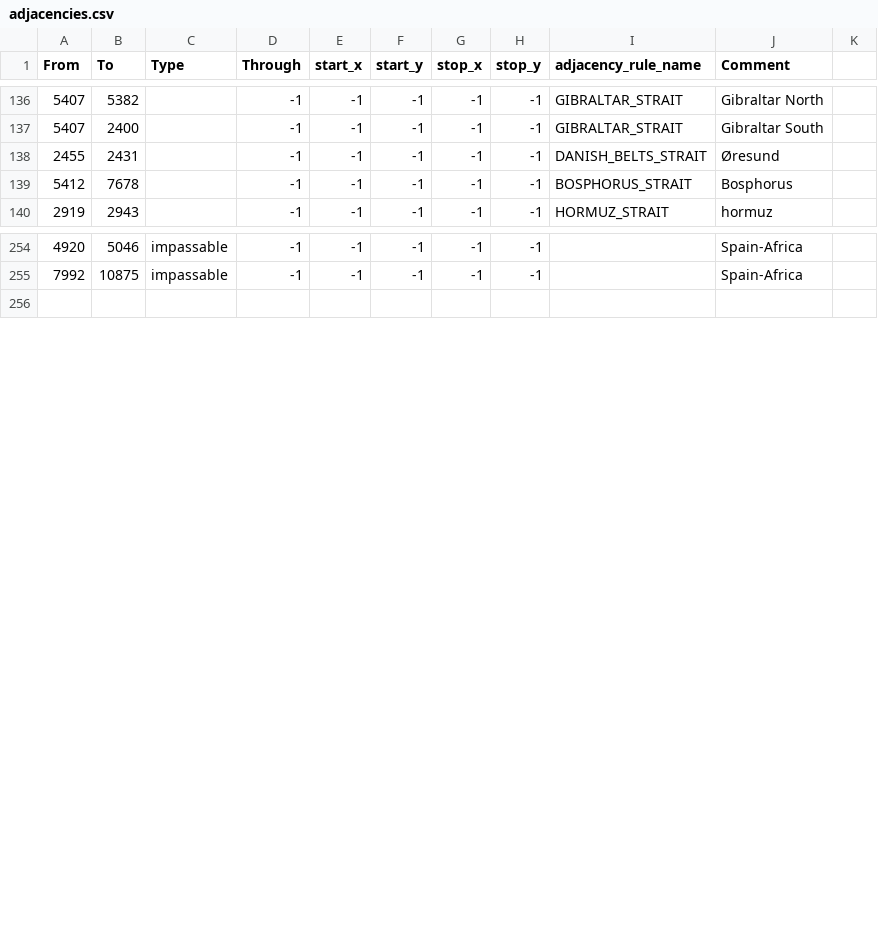
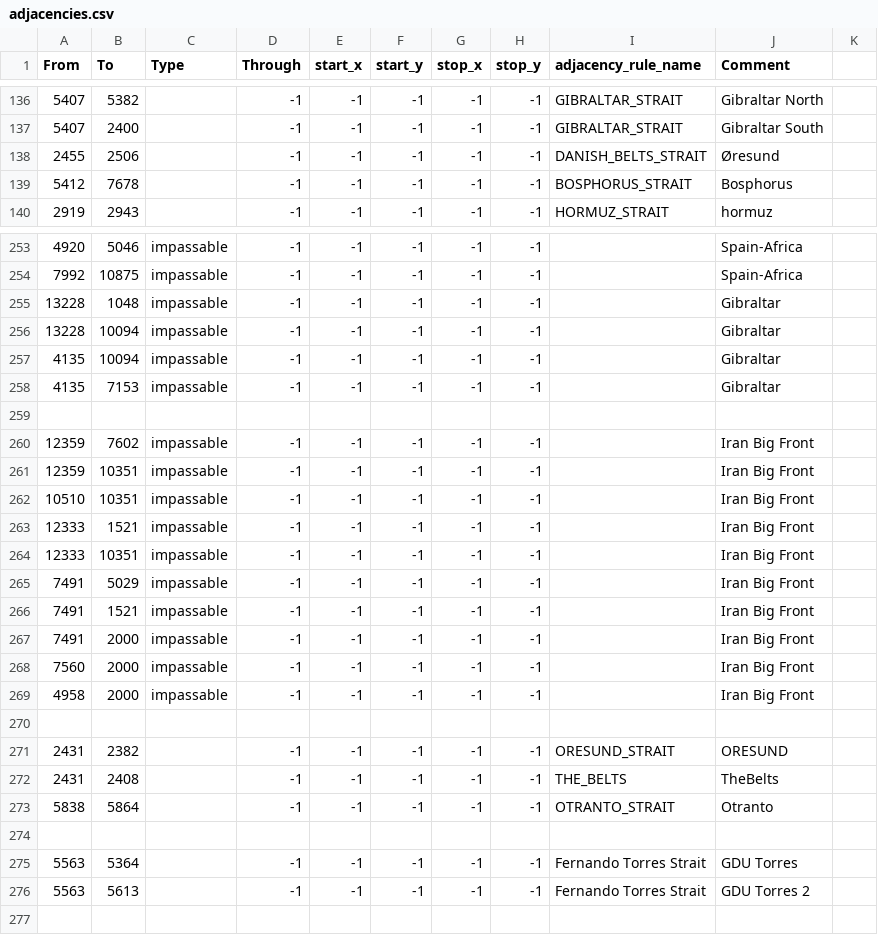
Before and after one commit to 1Shinzou/makeshift_bridges, a CSV file: map/adjacencies.csv, drawn as a sheet; only a part is shown, gaps mark what is left out; the diff covers the shown part only.

```diff
--- a/map/adjacencies.csv
+++ b/map/adjacencies.csv
@@ -137,3 +137,3 @@ From;To;Type;Through;start_x;start_y;stop_x;stop_y;adjacency_rule_name;Comment
 5407;2400;;-1;-1;-1;-1;-1;GIBRALTAR_STRAIT;Gibraltar South
-2455;2431;;-1;-1;-1;-1;-1;DANISH_BELTS_STRAIT;Øresund
+2455;2506;;-1;-1;-1;-1;-1;DANISH_BELTS_STRAIT;Øresund
 5412;7678;;-1;-1;-1;-1;-1;BOSPHORUS_STRAIT;Bosphorus
@@ -255,2 +254,24 @@ From;To;Type;Through;start_x;start_y;stop_x;stop_y;adjacency_rule_name;Comment
 7992;10875;impassable;-1;-1;-1;-1;-1;;Spain-Africa;;;;
+13228;1048;impassable;-1;-1;-1;-1;-1;;Gibraltar
+13228;10094;impassable;-1;-1;-1;-1;-1;;Gibraltar
+4135;10094;impassable;-1;-1;-1;-1;-1;;Gibraltar
+4135;7153;impassable;-1;-1;-1;-1;-1;;Gibraltar
+
+12359;7602;impassable;-1;-1;-1;-1;-1;;Iran Big Front
+12359;10351;impassable;-1;-1;-1;-1;-1;;Iran Big Front
+10510;10351;impassable;-1;-1;-1;-1;-1;;Iran Big Front
+12333;1521;impassable;-1;-1;-1;-1;-1;;Iran Big Front
+12333;10351;impassable;-1;-1;-1;-1;-1;;Iran Big Front
+7491;5029;impassable;-1;-1;-1;-1;-1;;Iran Big Front
+7491;1521;impassable;-1;-1;-1;-1;-1;;Iran Big Front
+7491;2000;impassable;-1;-1;-1;-1;-1;;Iran Big Front
+7560;2000;impassable;-1;-1;-1;-1;-1;;Iran Big Front
+4958;2000;impassable;-1;-1;-1;-1;-1;;Iran Big Front
+
+2431;2382;;-1;-1;-1;-1;-1;ORESUND_STRAIT;ORESUND
+2431;2408;;-1;-1;-1;-1;-1;THE_BELTS;TheBelts
+5838;5864;;-1;-1;-1;-1;-1;OTRANTO_STRAIT;Otranto
+
+5563;5364;;-1;-1;-1;-1;-1;Fernando Torres Strait;GDU Torres
+5563;5613;;-1;-1;-1;-1;-1;Fernando Torres Strait;GDU Torres 2
 
```
Also changed, not shown: 1 removed row elsewhere in this file, 10 other files.
